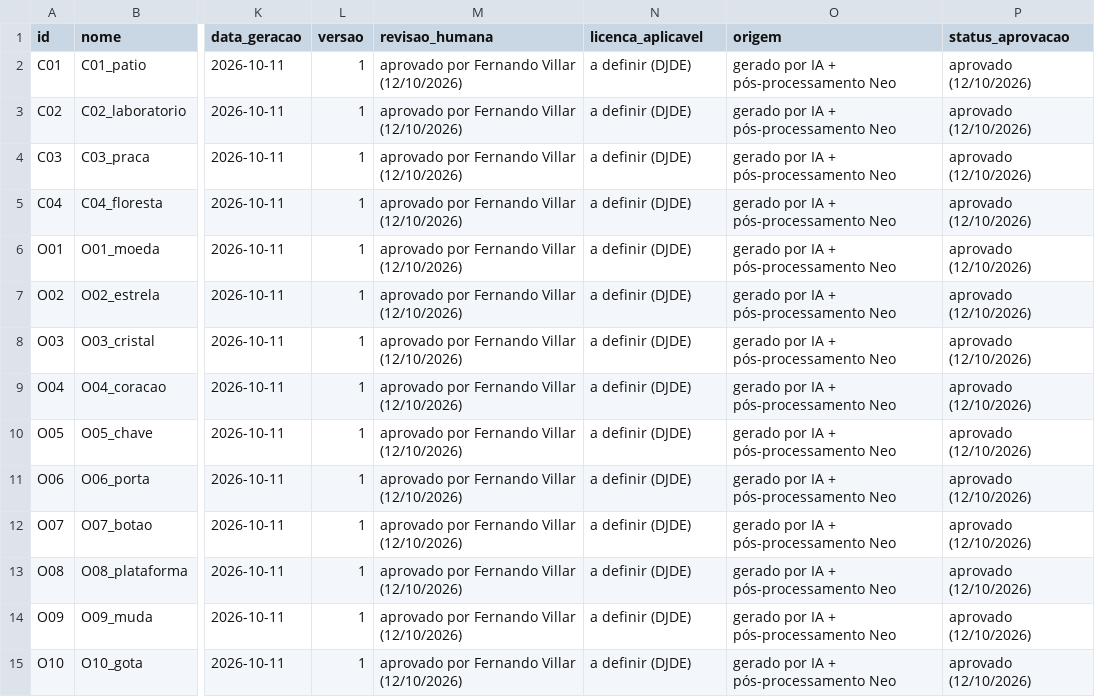
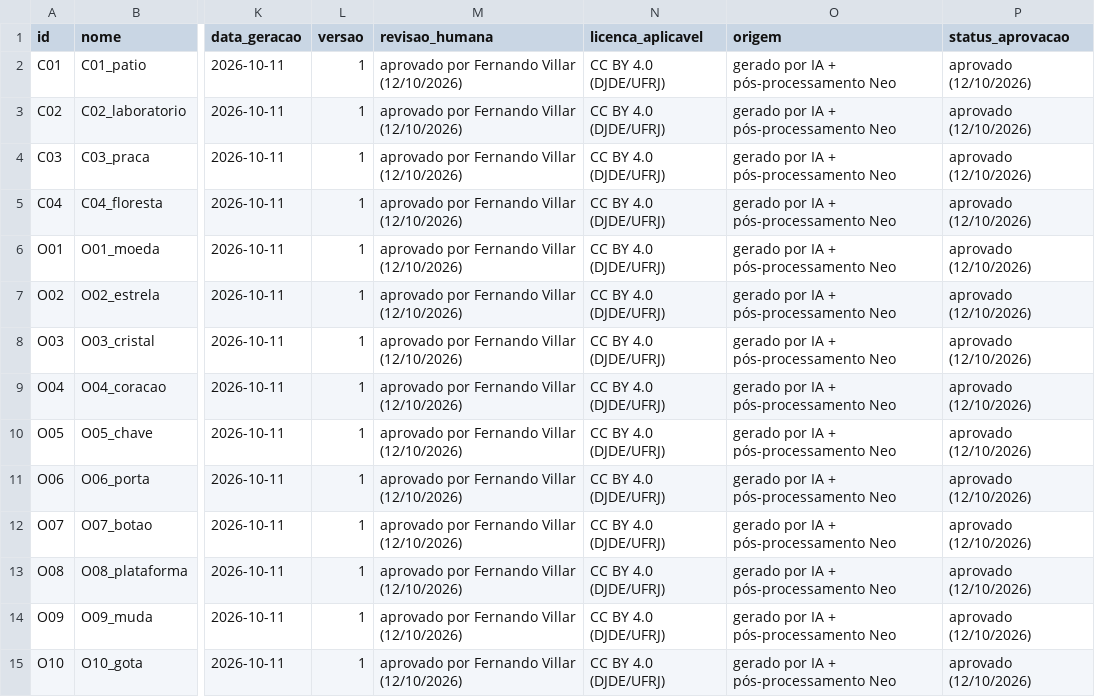
Before and after one commit to FernandoVillarMarinho/djdestudio, a CSV file: banco-de-imagens/assets.csv, drawn as a sheet; only a part is shown, gaps mark what is left out; the diff covers the shown part only; the diff names each change by its address in the sheet, - before the commit and + after, or states it on an @@ line.

```diff
--- a/banco-de-imagens/assets.csv
+++ b/banco-de-imagens/assets.csv
-N2:N15 (licenca_aplicavel): a definir (DJDE)
+N2:N15 (licenca_aplicavel): CC BY 4.0 (DJDE/UFRJ)
```
Also changed, not shown: 17 edited cells elsewhere in this file, 2 other files.
